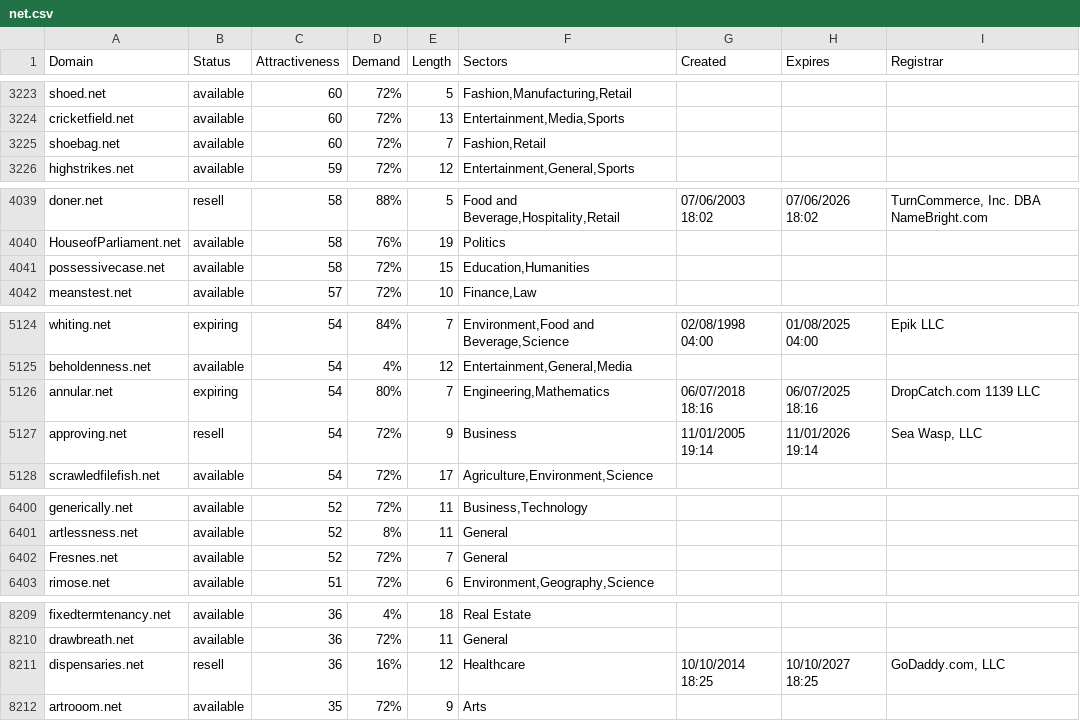
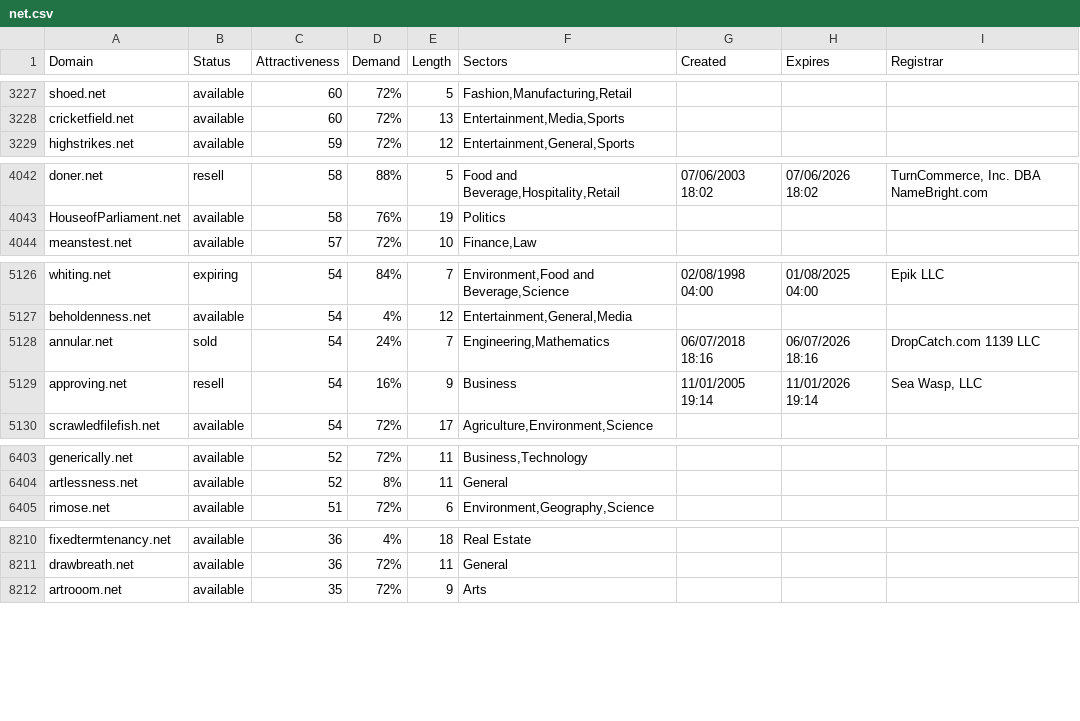
Before and after one commit to UniqueDomains/net-oneword-domains, a CSV file: net.csv, drawn as a sheet; only a part is shown, gaps mark what is left out; the diff covers the shown part only.

```diff
--- a/net.csv
+++ b/net.csv
@@ -3224,3 +3228,2 @@ shoed.net,available,60,72%,5,"Fashion,Manufacturing,Retail",,,
 cricketfield.net,available,60,72%,13,"Entertainment,Media,Sports",,,
-shoebag.net,available,60,72%,7,"Fashion,Retail",,,
 highstrikes.net,available,59,72%,12,"Entertainment,General,Sports",,,
@@ -4040,3 +4043,2 @@ doner.net,resell,58,88%,5,"Food and Beverage,Hospitality,Retail",07/06/2003 18:0
 HouseofParliament.net,available,58,76%,19,Politics,,,
-possessivecase.net,available,58,72%,15,"Education,Humanities",,,
 meanstest.net,available,57,72%,10,"Finance,Law",,,
@@ -5125,4 +5127,4 @@ whiting.net,expiring,54,84%,7,"Environment,Food and Beverage,Science",02/08/1998
 beholdenness.net,available,54,4%,12,"Entertainment,General,Media",,,
-annular.net,expiring,54,80%,7,"Engineering,Mathematics",06/07/2018 18:16,06/07/2025 18:16,DropCatch.com 1139 LLC
-approving.net,resell,54,72%,9,Business,11/01/2005 19:14,11/01/2026 19:14,"Sea Wasp, LLC"
+annular.net,sold,54,24%,7,"Engineering,Mathematics",06/07/2018 18:16,06/07/2026 18:16,DropCatch.com 1139 LLC
+approving.net,resell,54,16%,9,Business,11/01/2005 19:14,11/01/2026 19:14,"Sea Wasp, LLC"
 scrawledfilefish.net,available,54,72%,17,"Agriculture,Environment,Science",,,
@@ -6401,3 +6404,2 @@ generically.net,available,52,72%,11,"Business,Technology",,,
 artlessness.net,available,52,8%,11,General,,,
-Fresnes.net,available,52,72%,7,General,,,
 rimose.net,available,51,72%,6,"Environment,Geography,Science",,,
@@ -8210,3 +8211,2 @@ fixedtermtenancy.net,available,36,4%,18,Real Estate,,,
 drawbreath.net,available,36,72%,11,General,,,
-dispensaries.net,resell,36,16%,12,Healthcare,10/10/2014 18:25,10/10/2027 18:25,"GoDaddy.com, LLC"
 artrooom.net,available,35,72%,9,Arts,,,
```
Also changed, not shown: 7 added rows, 3 removed rows and 37 edited cells elsewhere in this file, 2 other files.
